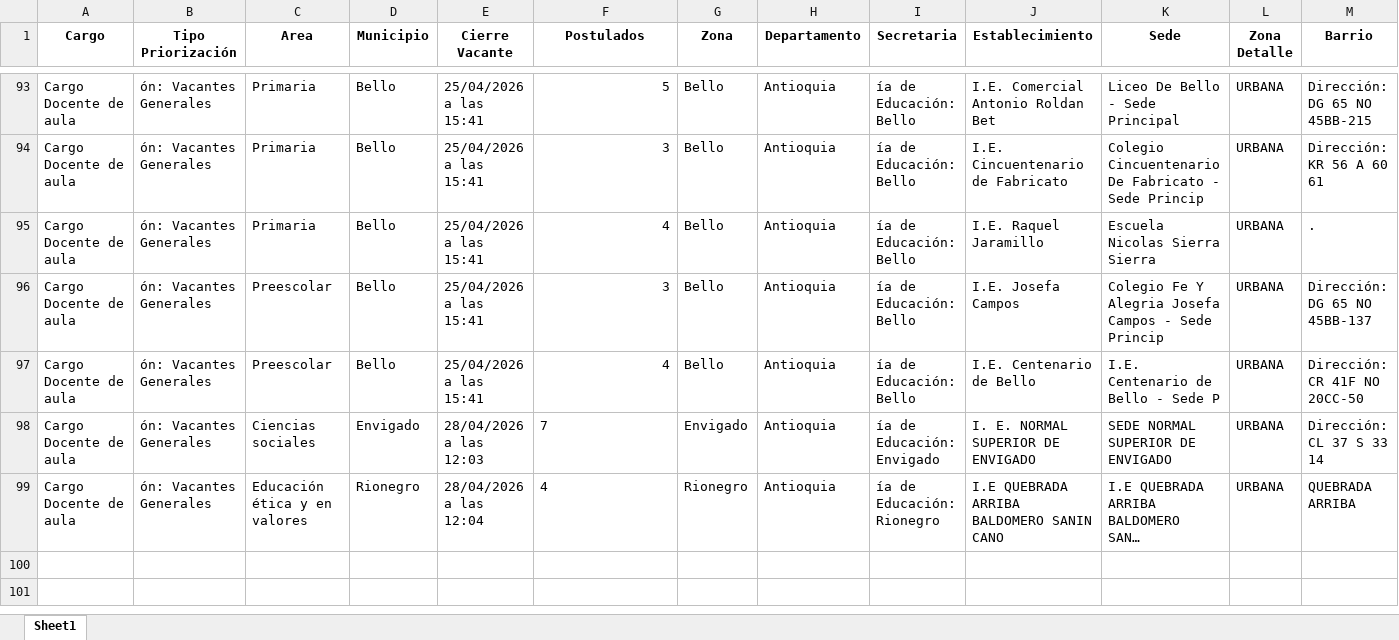
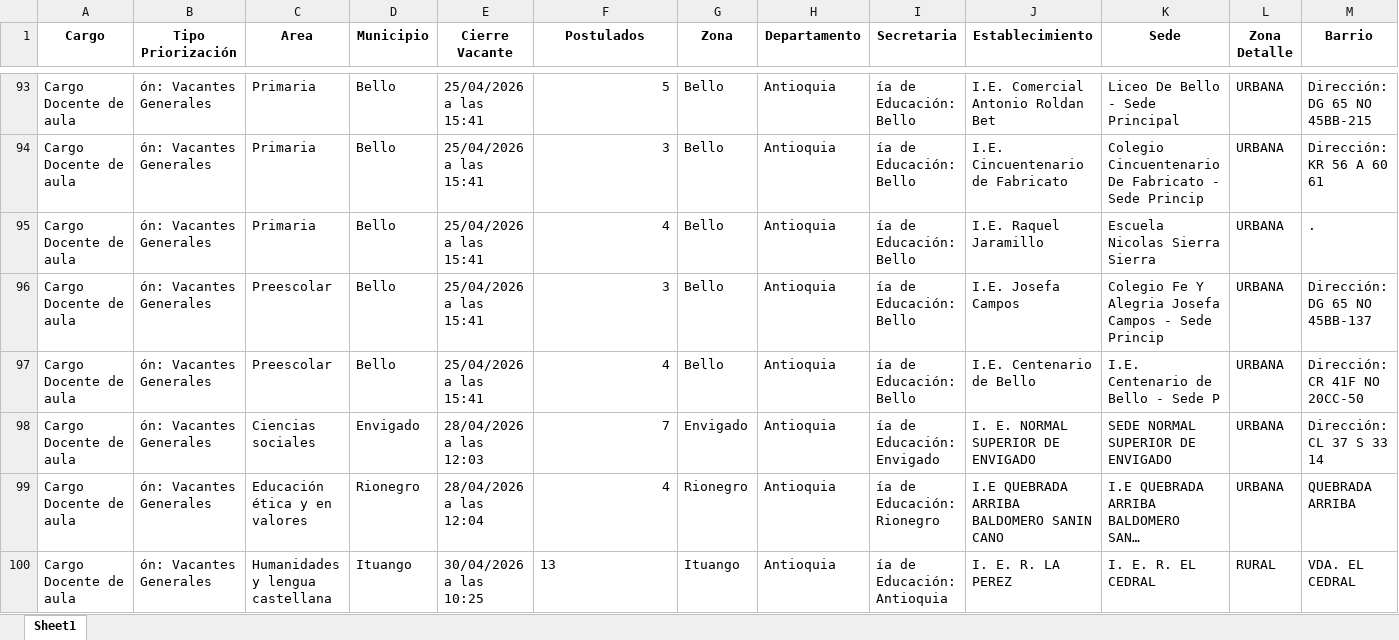
Before and after one commit to paezdev/SMaestro, an Excel workbook: nuevas_plazas.xlsx, sheet Sheet1, drawn as a sheet; only a part is shown, gaps mark what is left out; long unchanged cells end in …; values as stored, in another font and other column widths than the file's, no borders; rows hold the shown columns only; the diff names each change by its address in the sheet, - before the commit and + after, or states it on an @@ line.

```diff
--- a/nuevas_plazas.xlsx (sheet Sheet1)
+++ b/nuevas_plazas.xlsx (sheet Sheet1)
-F98:F99 alignment: left
+F98:F99 alignment: right
+row 100: Cargo Docente de aula | ón: Vacantes Generales | Humanidades y lengua castellana | Ituango | 30/04/2026 a las 10:25 | 13 | Ituango | Antioquia | ía de Educación: Antioquia | I. E. R. LA PEREZ | I. E. R. EL CEDRAL | RURAL | VDA. EL CEDRAL
```
Also changed, not shown: 1 other file.
